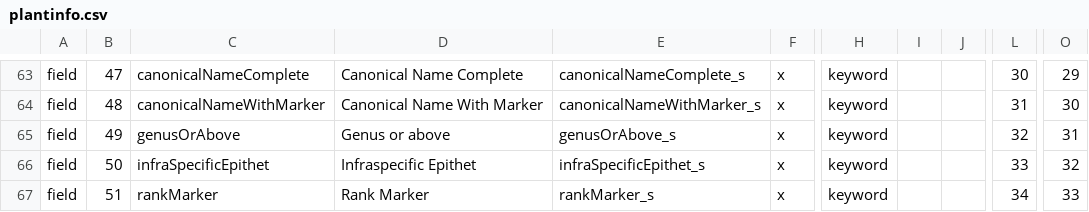
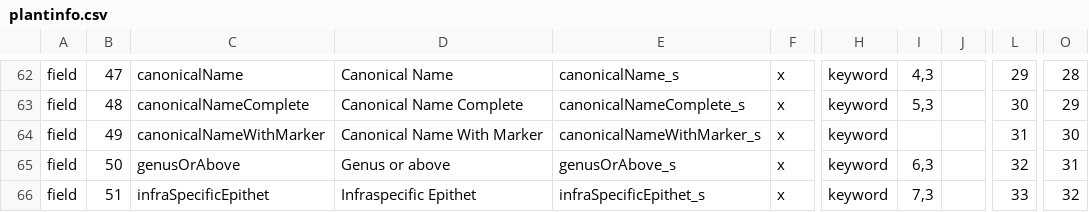
Before and after one commit to zhang-yanan/botgarden_project, a CSV file: search/plantinfo.csv, drawn as a sheet; only a part is shown, gaps mark what is left out; addresses are those after the commit; the diff covers the shown part only; the diff names each change by its address in the sheet, - before the commit and + after, or states it on an @@ line.

```diff
--- a/search/plantinfo.csv
+++ b/search/plantinfo.csv
-C62: canonicalNameComplete
+C62: canonicalName
-D62: Canonical Name Complete
+D62: Canonical Name
-E62: canonicalNameComplete_s
+E62: canonicalName_s
-I62: (empty)
+I62: 4,3
-L62: 30
+L62: 29
-O62: 29
+O62: 28
-C63: canonicalNameWithMarker
+C63: canonicalNameComplete
-D63: Canonical Name With Marker
+D63: Canonical Name Complete
-E63: canonicalNameWithMarker_s
+E63: canonicalNameComplete_s
-I63: (empty)
+I63: 5,3
-L63: 31
+L63: 30
-O63: 30
+O63: 29
-C64: genusOrAbove
+C64: canonicalNameWithMarker
-D64: Genus or above
+D64: Canonical Name With Marker
-E64: genusOrAbove_s
+E64: canonicalNameWithMarker_s
-L64: 32
+L64: 31
-O64: 31
+O64: 30
-C65: infraSpecificEpithet
+C65: genusOrAbove
-D65: Infraspecific Epithet
+D65: Genus or above
-E65: infraSpecificEpithet_s
+E65: genusOrAbove_s
-I65: (empty)
+I65: 6,3
-L65: 33
+L65: 32
-O65: 32
+O65: 31
-C66: rankMarker
+C66: infraSpecificEpithet
-D66: Rank Marker
+D66: Infraspecific Epithet
-E66: rankMarker_s
+E66: infraSpecificEpithet_s
-I66: (empty)
+I66: 7,3
-L66: 34
+L66: 33
-O66: 33
+O66: 32
```
Also changed, not shown: 2 added rows, 2 removed rows, 1 moved row and 39 edited cells elsewhere in this file.
